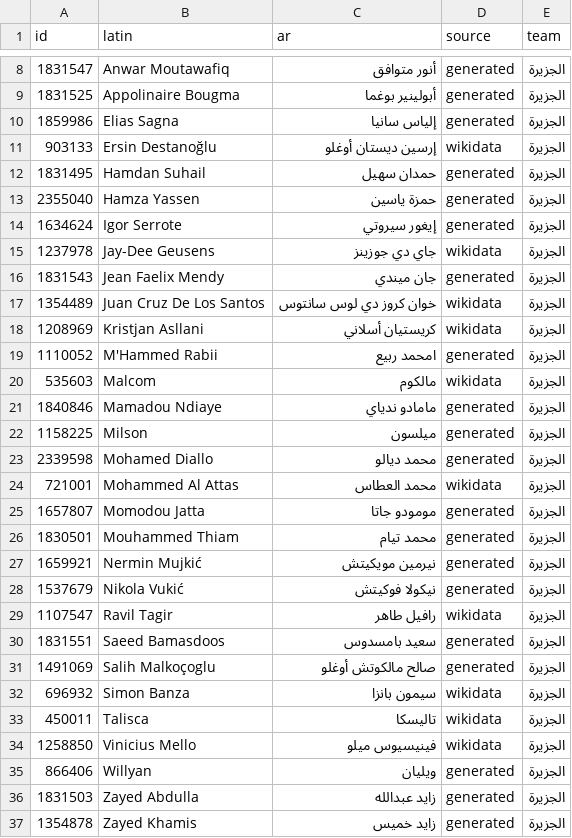
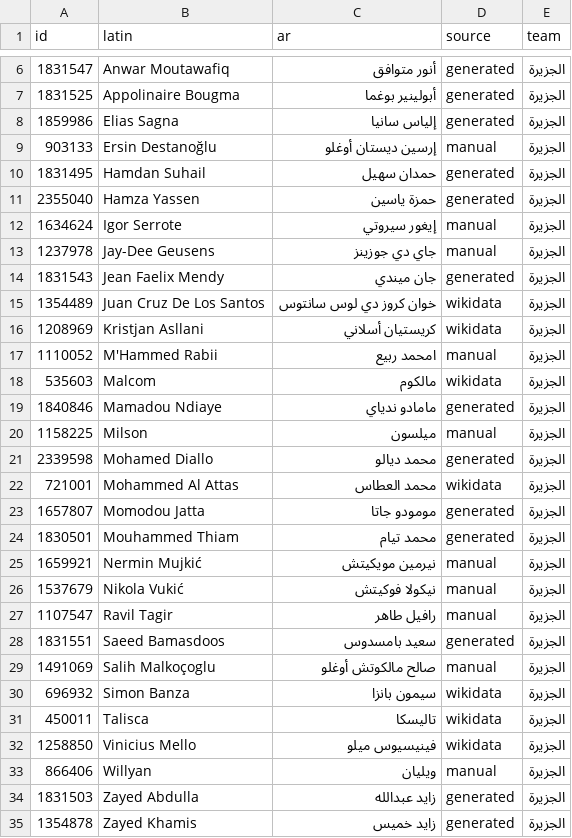
Before and after one commit to MrDMX7/elyoxe-football, a CSV file: names/review_uae.csv, drawn as a sheet; only a part is shown, gaps mark what is left out; the diff covers the shown part only.

```diff
--- a/names/review_uae.csv
+++ b/names/review_uae.csv
@@ -10,7 +8,7 @@ id,latin,ar,source,team
 1859986,Elias Sagna,إلياس سانيا,generated,الجزيرة
-903133,Ersin Destanoğlu,إرسين ديستان أوغلو,wikidata,الجزيرة
+903133,Ersin Destanoğlu,إرسين ديستان أوغلو,manual,الجزيرة
 1831495,Hamdan Suhail,حمدان سهيل,generated,الجزيرة
 2355040,Hamza Yassen,حمزة ياسين,generated,الجزيرة
-1634624,Igor Serrote,إيغور سيروتي,generated,الجزيرة
-1237978,Jay-Dee Geusens,جاي دي جوزينز,wikidata,الجزيرة
+1634624,Igor Serrote,إيغور سيروتي,manual,الجزيرة
+1237978,Jay-Dee Geusens,جاي دي جوزينز,manual,الجزيرة
 1831543,Jean Faelix Mendy,جان ميندي,generated,الجزيرة
@@ -18,6 +16,6 @@ id,latin,ar,source,team
 1208969,Kristjan Asllani,كريستيان أسلاني,wikidata,الجزيرة
-1110052,M'Hammed Rabii,امحمد ربيع,generated,الجزيرة
+1110052,M'Hammed Rabii,امحمد ربيع,manual,الجزيرة
 535603,Malcom,مالكوم,wikidata,الجزيرة
 1840846,Mamadou Ndiaye,مامادو ندياي,generated,الجزيرة
-1158225,Milson,ميلسون,generated,الجزيرة
+1158225,Milson,ميلسون,manual,الجزيرة
 2339598,Mohamed Diallo,محمد ديالو,generated,الجزيرة
@@ -26,7 +24,7 @@ id,latin,ar,source,team
 1830501,Mouhammed Thiam,محمد تيام,generated,الجزيرة
-1659921,Nermin Mujkić,نيرمين مويكيتش,generated,الجزيرة
-1537679,Nikola Vukić,نيكولا فوكيتش,generated,الجزيرة
-1107547,Ravil Tagir,رافيل طاهر,wikidata,الجزيرة
+1659921,Nermin Mujkić,نيرمين مويكيتش,manual,الجزيرة
+1537679,Nikola Vukić,نيكولا فوكيتش,manual,الجزيرة
+1107547,Ravil Tagir,رافيل طاهر,manual,الجزيرة
 1831551,Saeed Bamasdoos,سعيد بامسدوس,generated,الجزيرة
-1491069,Salih Malkoçoglu,صالح مالكوتش أوغلو,generated,الجزيرة
+1491069,Salih Malkoçoglu,صالح مالكوتش أوغلو,manual,الجزيرة
 696932,Simon Banza,سيمون بانزا,wikidata,الجزيرة
@@ -34,3 +32,3 @@ id,latin,ar,source,team
 1258850,Vinicius Mello,فينيسيوس ميلو,wikidata,الجزيرة
-866406,Willyan,ويليان,generated,الجزيرة
+866406,Willyan,ويليان,manual,الجزيرة
 1831503,Zayed Abdulla,زايد عبدالله,generated,الجزيرة
```
Also changed, not shown: 2 removed rows and 162 edited cells elsewhere in this file, 5 other files.
